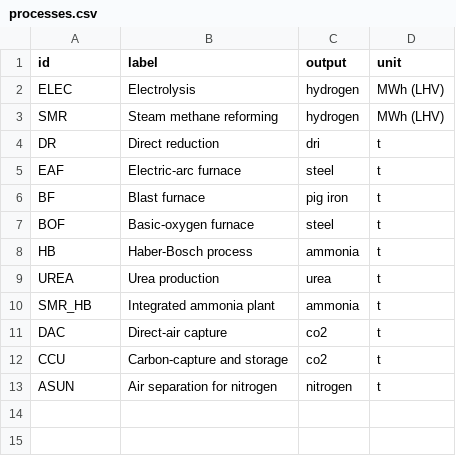
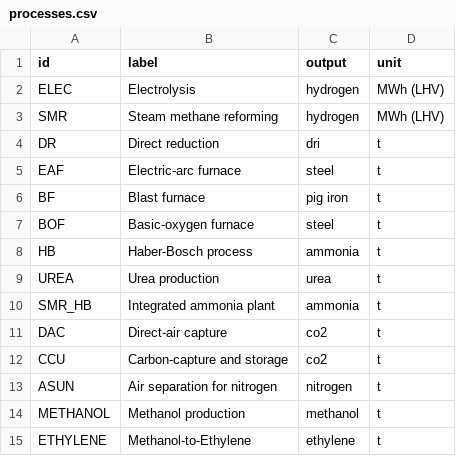
Before and after one commit to PhilippVerpoort/green-value-chains, a CSV file: input/data/processes.csv, drawn as a sheet; the diff names each change by its address in the sheet, - before the commit and + after, or states it on an @@ line.

```diff
--- a/input/data/processes.csv
+++ b/input/data/processes.csv
+row 14: METHANOL | Methanol production | methanol | t
+row 15: ETHYLENE | Methanol-to-Ethylene | ethylene | t
```
Also changed, not shown: input/data/prices.csv, input/data/technologies.csv.
